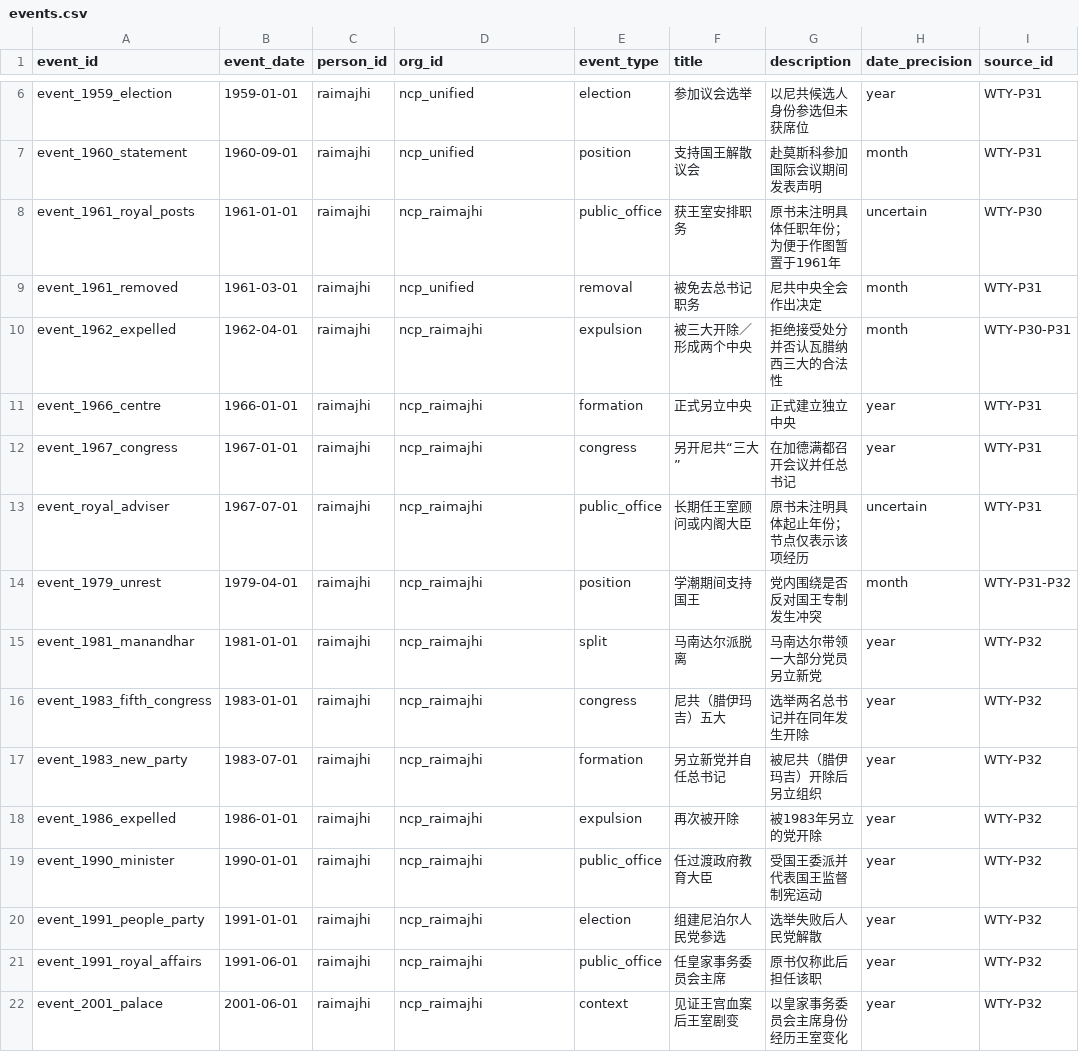
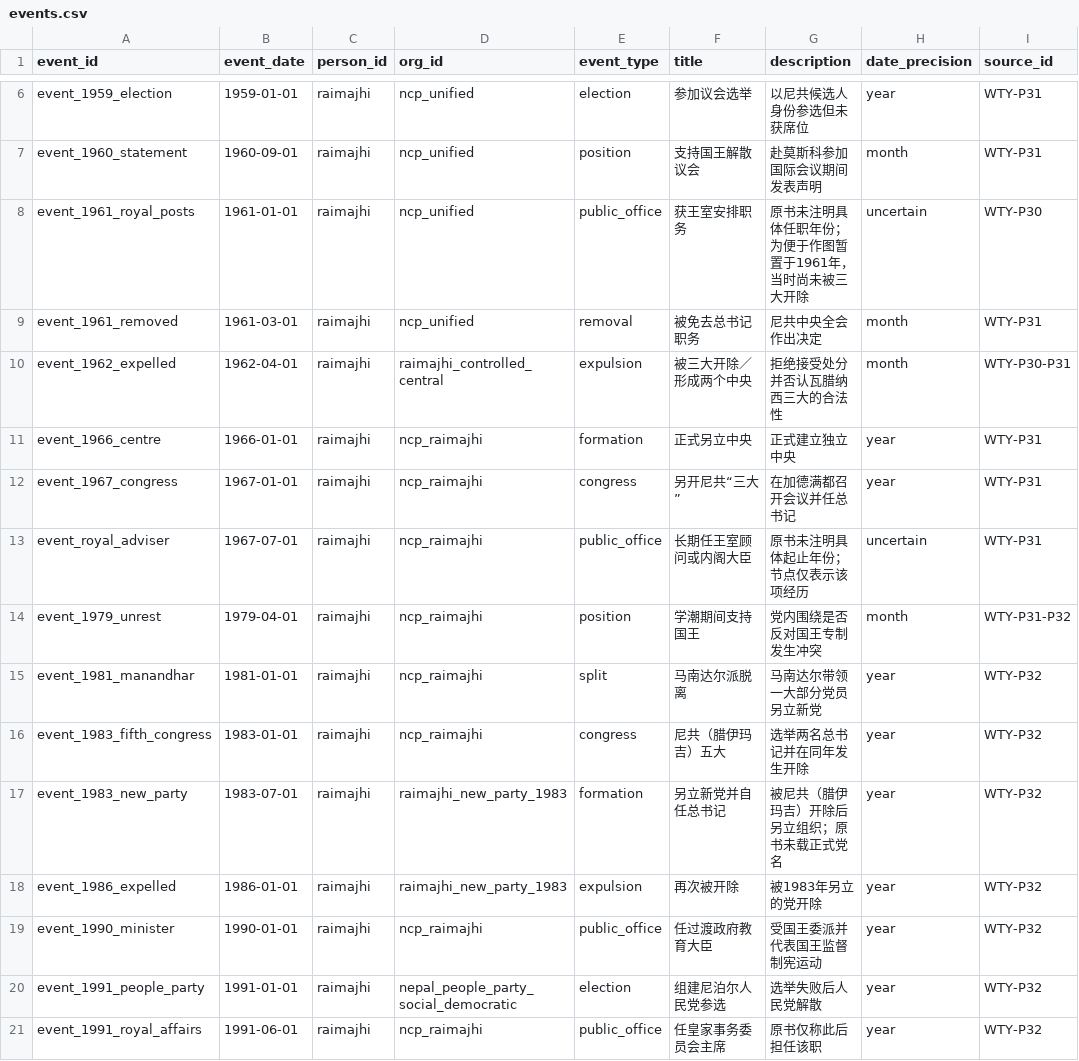
Before and after one commit to hyhml/Nepal-History-Network, a CSV file: examples/raimajhi-life/events.csv, drawn as a sheet; only a part is shown, gaps mark what is left out; the shorter side is filled out with more unchanged rows; the diff names each change by its address in the sheet, - before the commit and + after, or states it on an @@ line.

```diff
--- a/examples/raimajhi-life/events.csv
+++ b/examples/raimajhi-life/events.csv
-D8 (org_id): ncp_raimajhi
+D8 (org_id): ncp_unified
-G8 (description): 原书未注明具体任职年份；为便于作图暂置于1961年
+G8 (description): 原书未注明具体任职年份；为便于作图暂置于1961年，当时尚未被三大开除
-D10 (org_id): ncp_raimajhi
+D10 (org_id): raimajhi_controlled_central
-D17:D18 (org_id): ncp_raimajhi
+D17:D18 (org_id): raimajhi_new_party_1983
-G17 (description): 被尼共（腊伊玛吉）开除后另立组织
+G17 (description): 被尼共（腊伊玛吉）开除后另立组织；原书未载正式党名
-D20 (org_id): ncp_raimajhi
+D20 (org_id): nepal_people_party_social_democratic
```
Also changed, not shown: examples/raimajhi-life/organization_lane_headers.csv, examples/raimajhi-life/organization_relations.csv, 14 other files.
